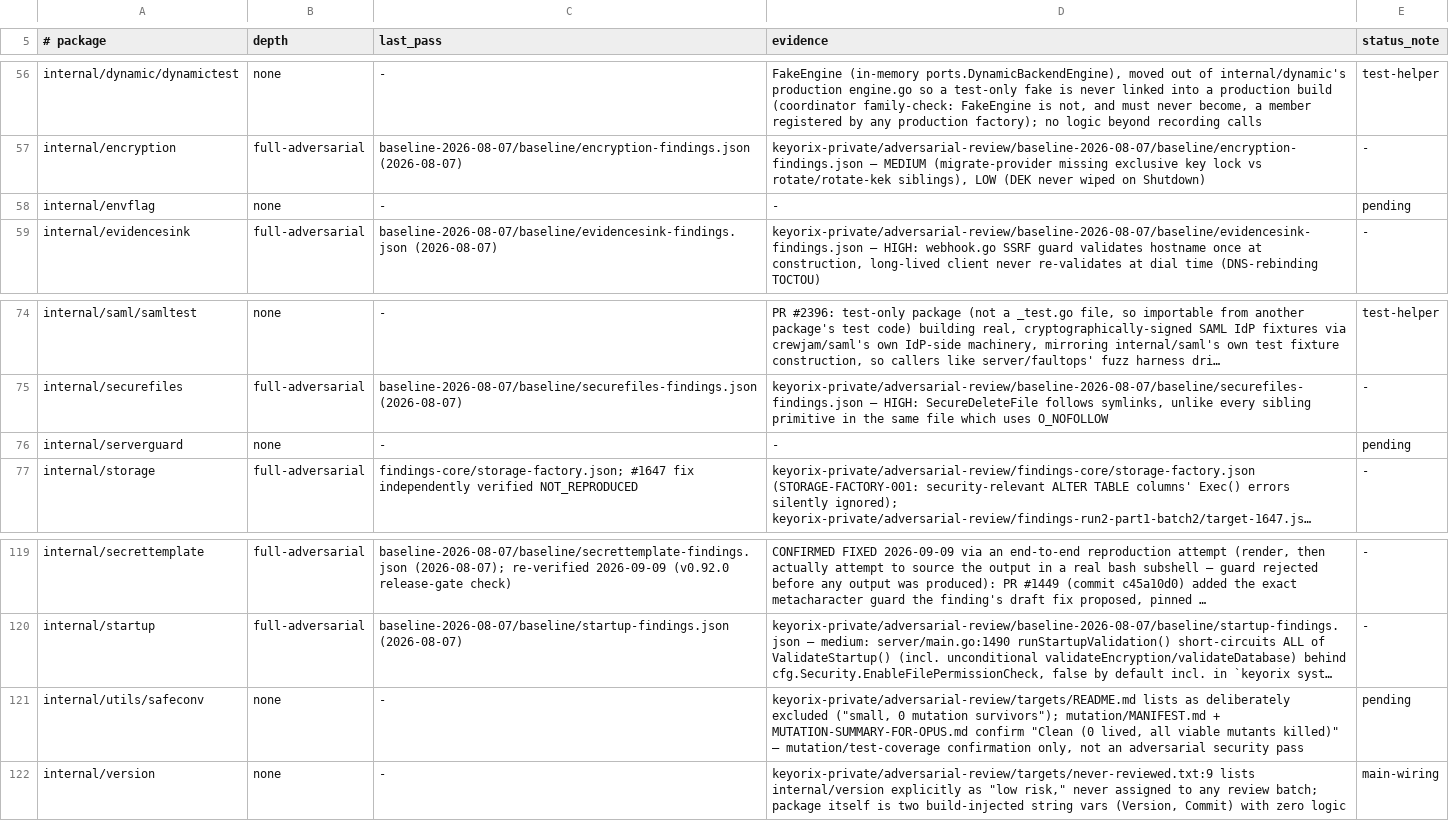
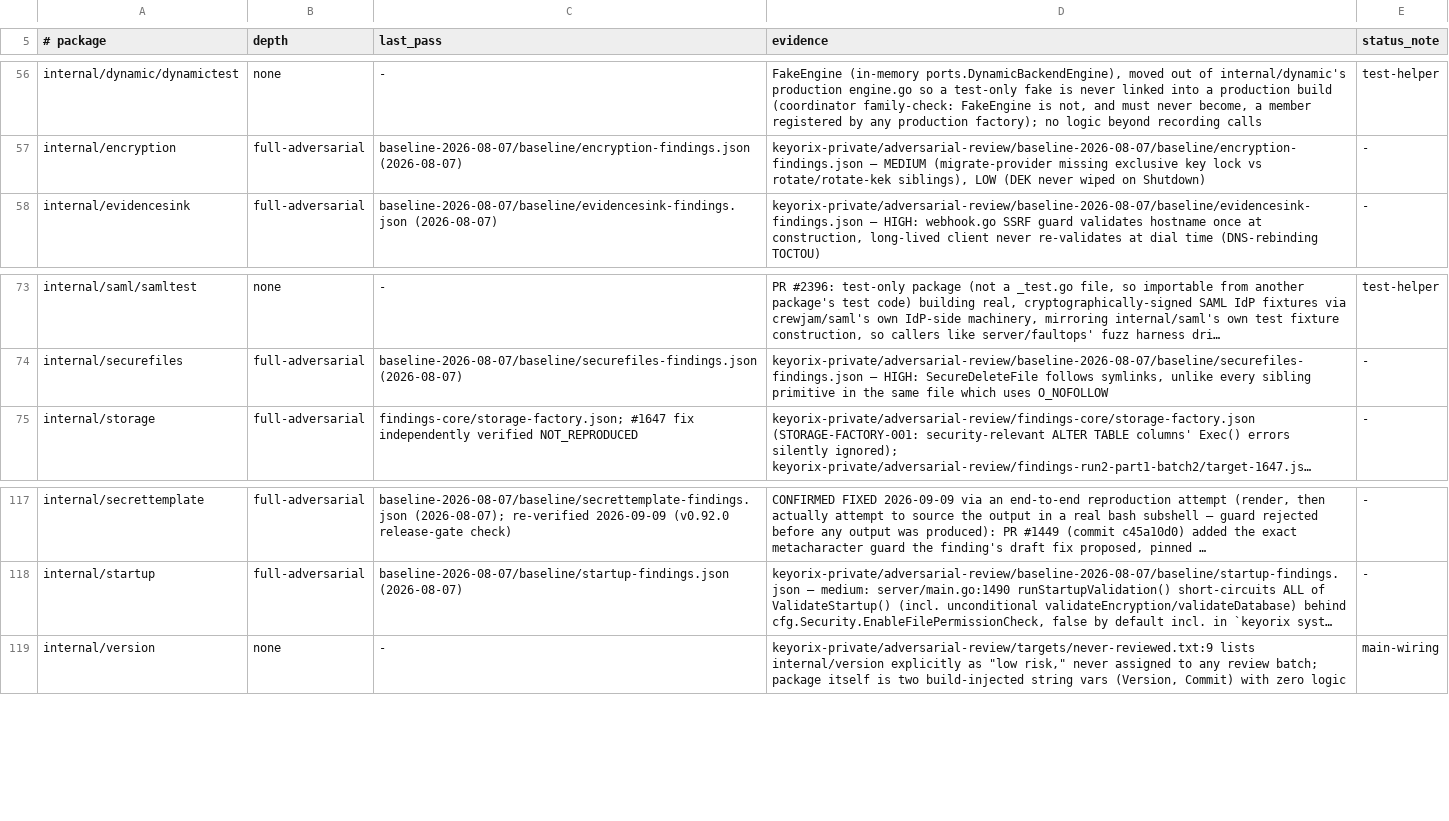
Before and after one commit to devops-city/keyorix, a TSV file: docs/review-coverage.tsv, drawn as a sheet; only a part is shown, gaps mark what is left out; long unchanged cells end in …; the diff names each change by its address in the sheet, - before the commit and + after, or states it on an @@ line.

Commit message:
item 4: test(serverguard,envflag,safeconv): short reviews, pin the bypass shapes
envflag: only ParseBool's six truthy spellings enable an insecure opt-in;
whitespace, other casings, yes/on and look-alikes stay off
(TestEnabled_SpellingTable). New guard TestInsecureEnvGatesGoThroughEnabled:
no direct os.Getenv/LookupEnv of an INSECURE-named variable outside envflag,
which SECURE-CODING.md 6 required without a check.

serverguard: every storage-type alias the factory accepts and every database
path spelling that resolves into the database directory meet on one lock
(TestStorageTypeAliases_MeetOnTheSameLock,
TestPostgresTypeAliases_NeverFallBackToAFileLock,
TestSQLitePathSpellings_MeetOnTheSameLock). The Limits doc now names the
file-symlink/hard-link gap.

safeconv: int/uint extremes (TestConversions_PlatformExtremes).

Zero findings. Ledger rows moved to fragments with the evidence.

Signed-off-by: Andrei Beshkov <andrey.beshkov@gmail.com>

```diff
--- a/docs/review-coverage.tsv
+++ b/docs/review-coverage.tsv
-row 58: internal/envflag | none | - | - | pending
-row 76: internal/serverguard | none | - | - | pending
-row 121: internal/utils/safeconv | none | - | keyorix-private/adversarial-review/targets/README.md lists as deliberately excluded ("small, 0 mutation survivors"); mutation/MANIFEST.md + MUTATION-SUMMARY-FOR-OPUS.md confirm "Clean (0 lived, all viable mutants killed)" — mutation/test-coverage confirmation only, not an adversarial security pass | pending
```
Also changed, not shown: 7 other files.
